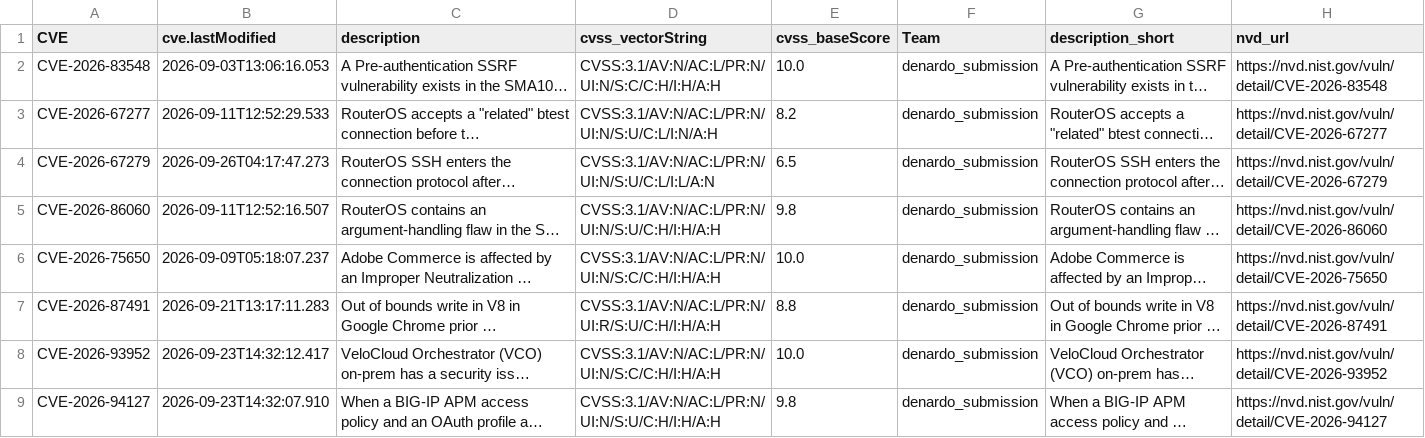
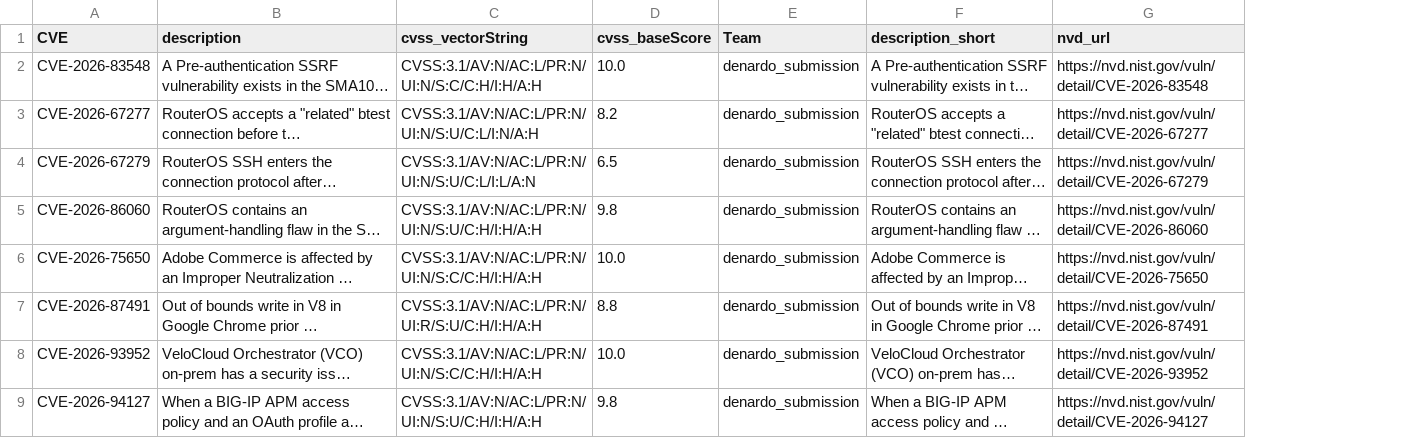
Before and after one commit to alerenda/EPSS-UniTs, a CSV file: team_cve_metadata.csv, drawn as a sheet; only a part is shown; long unchanged cells end in …; the diff names each change by its address in the sheet, - before the commit and + after, or states it on an @@ line.

```diff
--- a/team_cve_metadata.csv
+++ b/team_cve_metadata.csv
-column B (cve.lastModified), rows 2-9: 2026-09-03T13:06:16.053 | 2026-09-11T12:52:29.533 | 2026-09-26T04:17:47.273 | 2026-09-11T12:52:16.507 | 2026-09-09T05:18:07.237 | 2026-09-21T13:17:11.283 | 2026-09-23T14:32:12.417 | 2026-09-23T14:32:07.910
```
Also changed, not shown: 4 other files.
